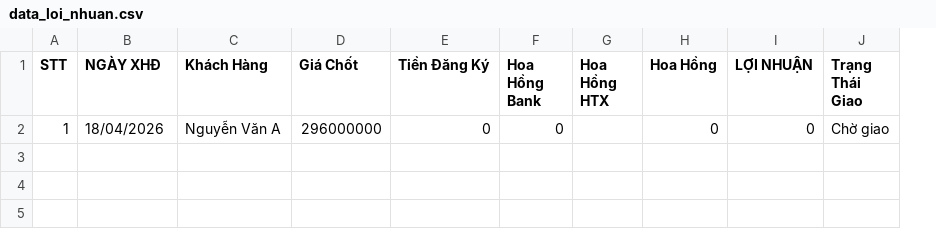
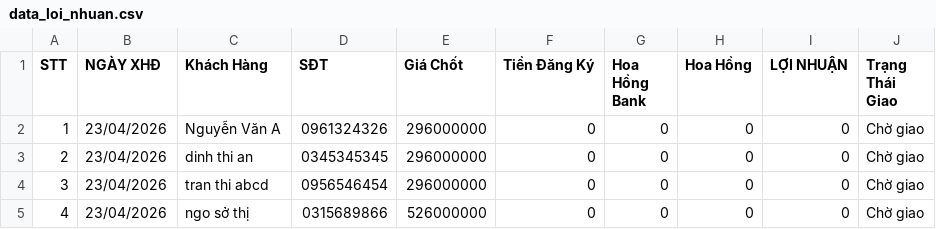
Before and after one commit to nguyenvan1056m-bot/vinfast-cantho-app, a CSV file: data_loi_nhuan.csv, drawn as a sheet; removed rows and columns are numbered as before the commit, all else as after; the diff names each change by its address in the sheet, - before the commit and + after, or states it on an @@ line.

```diff
--- a/data_loi_nhuan.csv
+++ b/data_loi_nhuan.csv
+column D (SĐT), row 2: 0961324326
-column G (Hoa Hồng HTX), empty
-B2 (NGÀY XHĐ): 18/04/2026
+B2 (NGÀY XHĐ): 23/04/2026
+row 3: 2 | 23/04/2026 | dinh thi an | 0345345345 | 296000000 | 0 | 0 | 0 | 0 | Chờ giao
+row 4: 3 | 23/04/2026 | tran thi abcd | 0956546454 | 296000000 | 0 | 0 | 0 | 0 | Chờ giao
+row 5: 4 | 23/04/2026 | ngo sở thị | 0315689866 | 526000000 | 0 | 0 | 0 | 0 | Chờ giao
```
Also changed, not shown: danh_sach_khach_hang.csv, data_theo_doi_xe.csv, 3 other files.
